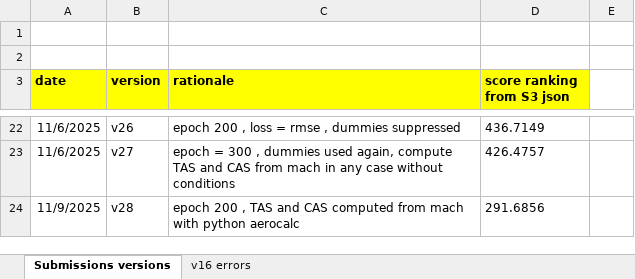
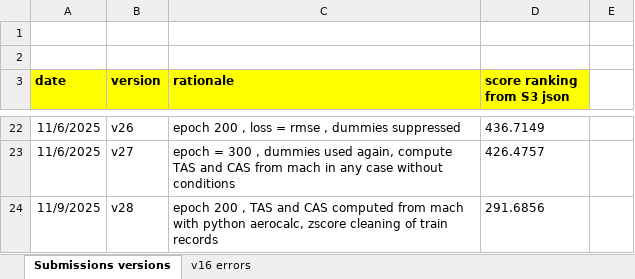
Before and after one commit to RobertPastor/PRCdataChallenge2025, an Excel workbook: Documents/History of versions.xlsx, sheet Submissions versions, drawn as a sheet; only a part is shown, gaps mark what is left out; values as stored, in another font and other column widths than the file's, no borders; the diff names each change by its address in the sheet, - before the commit and + after, or states it on an @@ line.

```diff
--- a/Documents/History of versions.xlsx (sheet Submissions versions)
+++ b/Documents/History of versions.xlsx (sheet Submissions versions)
-C24 (rationale): …with python aerocalc
+C24 (rationale): …with python aerocalc, zscore cleaning of train records
```
Also changed, not shown: 1 other file.
